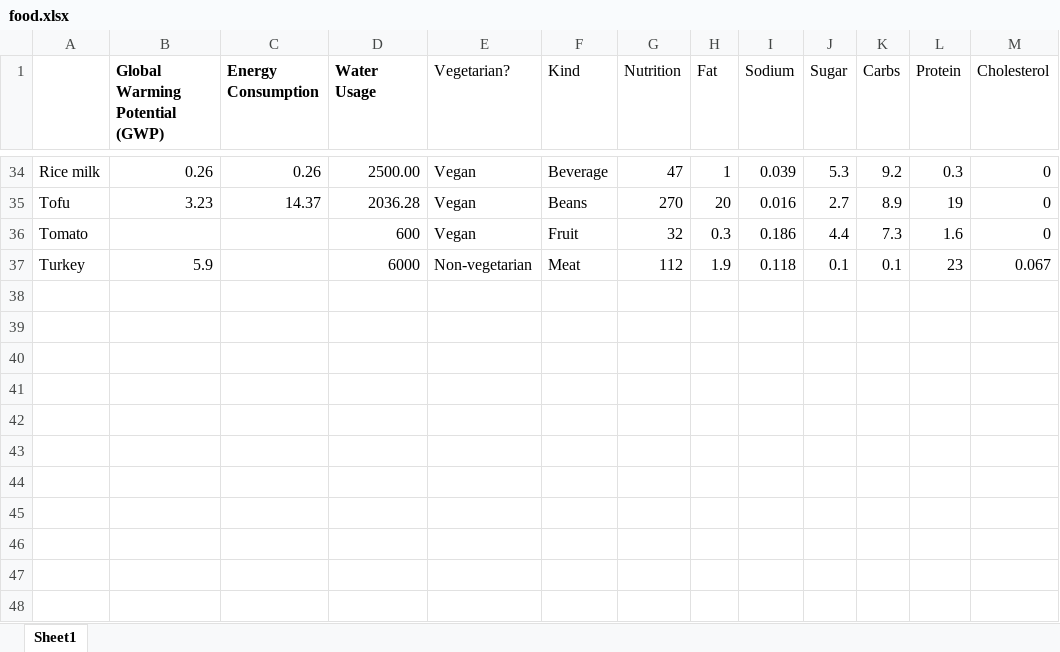
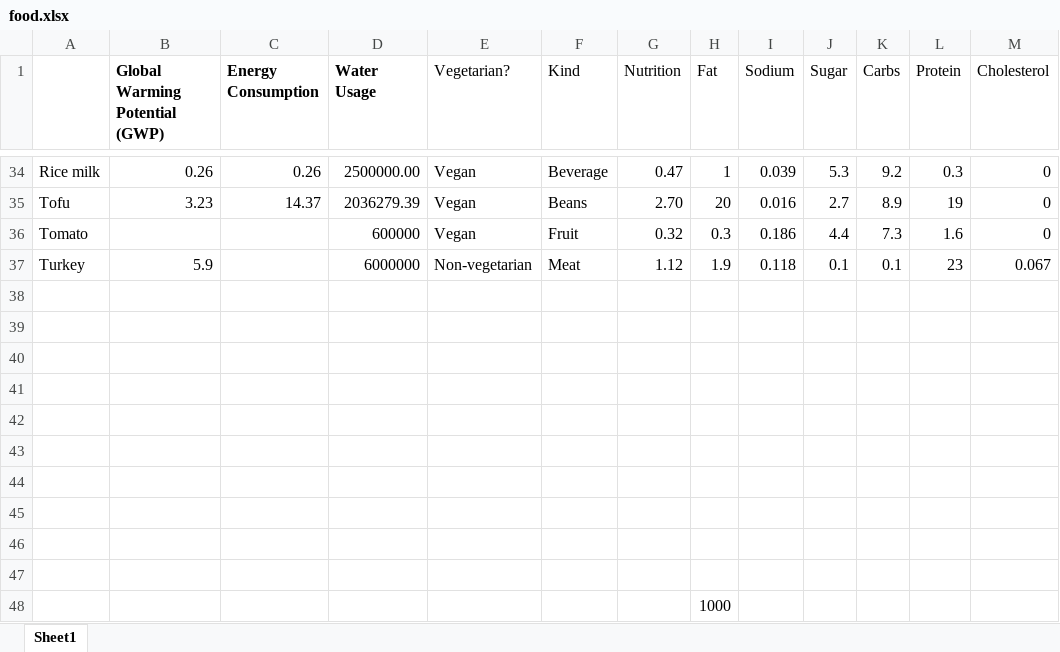
Before and after one commit to madsendennis/hackzurich2018, an Excel workbook: data/food.xlsx, sheet Sheet1, drawn as a sheet; only a part is shown, gaps mark what is left out; values as stored, in another font and other column widths than the file's, no borders; charts and pictures not drawn; the diff covers the shown part only; the diff names each change by its address in the sheet, - before the commit and + after, or states it on an @@ line.

```diff
--- a/data/food.xlsx (sheet Sheet1)
+++ b/data/food.xlsx (sheet Sheet1)
-D34 (Water Usage): 2500.00
+D34 (Water Usage): 2500000.00
-G34 (Nutrition): 47
+G34 (Nutrition): 0.47
-D35 (Water Usage): 2036.28
+D35 (Water Usage): 2036279.39
-G35 (Nutrition): 270
+G35 (Nutrition): 2.70
-D36 (Water Usage): 600
+D36 (Water Usage): 600000
-G36 (Nutrition): 32
+G36 (Nutrition): 0.32
-D37 (Water Usage): 6000
+D37 (Water Usage): 6000000
-G37 (Nutrition): 112
+G37 (Nutrition): 1.12
+row 38: (empty)
+row 39: (empty)
+row 40: (empty)
+row 41: (empty)
+row 42: (empty)
+row 43: (empty)
+row 44: (empty)
+row 45: (empty)
+row 46: (empty)
+row 47: (empty)
+row 48:  |  |  |  |  |  |  | 1000
```
Also changed, not shown: 64 edited cells elsewhere in this sheet, 8 other files.
